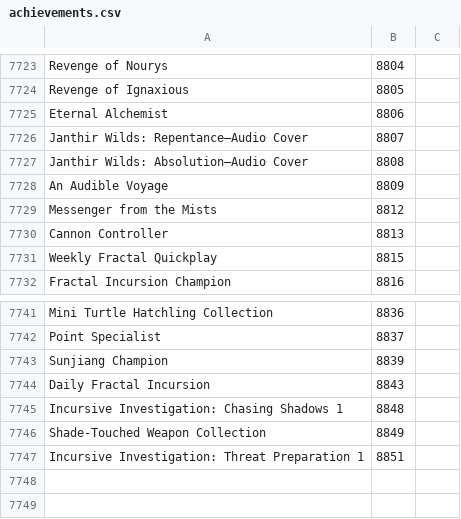
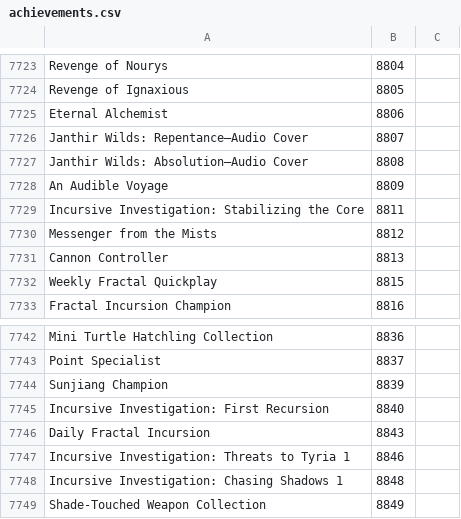
Before and after one commit to Pandraghon/gw2api-namesearch, a CSV file: en/achievements.csv, drawn as a sheet; only a part is shown, gaps mark what is left out; the shorter side is filled out with more unchanged rows.

```diff
--- a/en/achievements.csv
+++ b/en/achievements.csv
@@ -7728,2 +7728,3 @@
 "An Audible Voyage",8809
+"Incursive Investigation: Stabilizing the Core",8811
 "Messenger from the Mists",8812
@@ -7743,3 +7744,5 @@
 "Sunjiang Champion",8839
+"Incursive Investigation: First Recursion",8840
 "Daily Fractal Incursion",8843
+"Incursive Investigation: Threats to Tyria 1",8846
 "Incursive Investigation: Chasing Shadows 1",8848
```
Also changed, not shown: de/achievements.csv, en/achievements_categories.csv, 13 other files.
